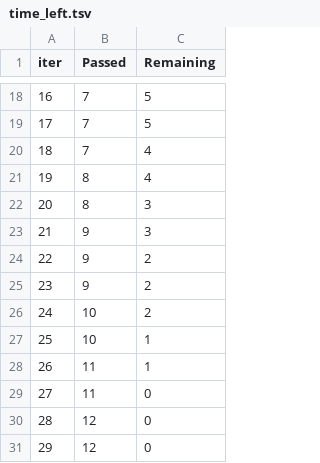
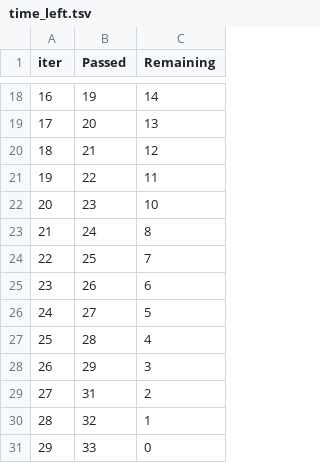
Before and after one commit to martinpavez/data, a TSV file: hw_extra/catboost_info/time_left.tsv, drawn as a sheet; only a part is shown, gaps mark what is left out; the diff covers the shown part only.

```diff
--- a/hw_extra/catboost_info/time_left.tsv
+++ b/hw_extra/catboost_info/time_left.tsv
@@ -18,14 +18,14 @@ iter	Passed	Remaining
-16	7	5
-17	7	5
-18	7	4
-19	8	4
-20	8	3
-21	9	3
-22	9	2
-23	9	2
-24	10	2
-25	10	1
-26	11	1
-27	11	0
-28	12	0
-29	12	0
+16	19	14
+17	20	13
+18	21	12
+19	22	11
+20	23	10
+21	24	8
+22	25	7
+23	26	6
+24	27	5
+25	28	4
+26	29	3
+27	31	2
+28	32	1
+29	33	0
```
Also changed, not shown: 32 edited cells elsewhere in this file, hw_extra/catboost_info/learn_error.tsv, 16 other files.
